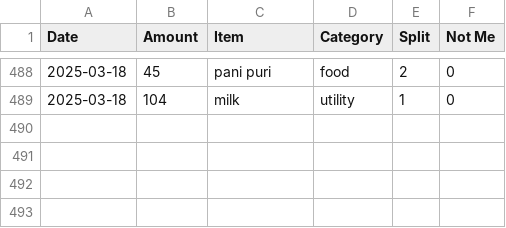
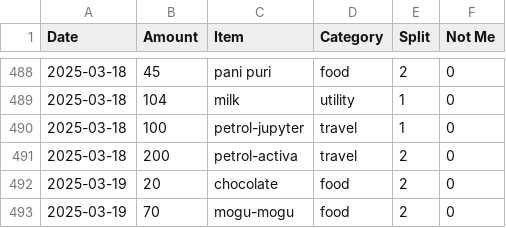
Before and after one commit to MBUYt0n/expense-tracker, a CSV file: expenses.csv, drawn as a sheet; only a part is shown, gaps mark what is left out; the diff names each change by its address in the sheet, - before the commit and + after, or states it on an @@ line.

```diff
--- a/expenses.csv
+++ b/expenses.csv
+row 490: 2025-03-18 | 100 | petrol-jupyter | travel | 1 | 0
+row 491: 2025-03-18 | 200 | petrol-activa | travel | 2 | 0
+row 492: 2025-03-19 | 20 | chocolate | food | 2 | 0
+row 493: 2025-03-19 | 70 | mogu-mogu | food | 2 | 0
```
Also changed, not shown: 2 other files.
